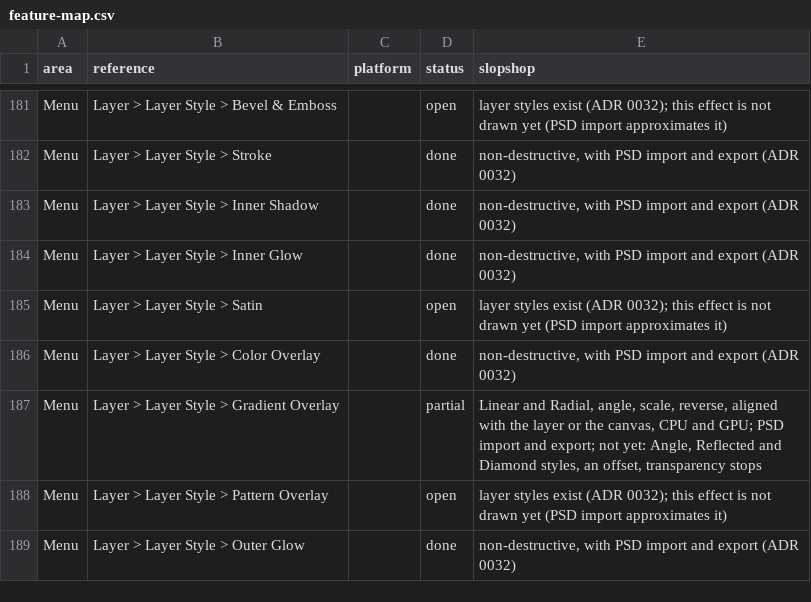
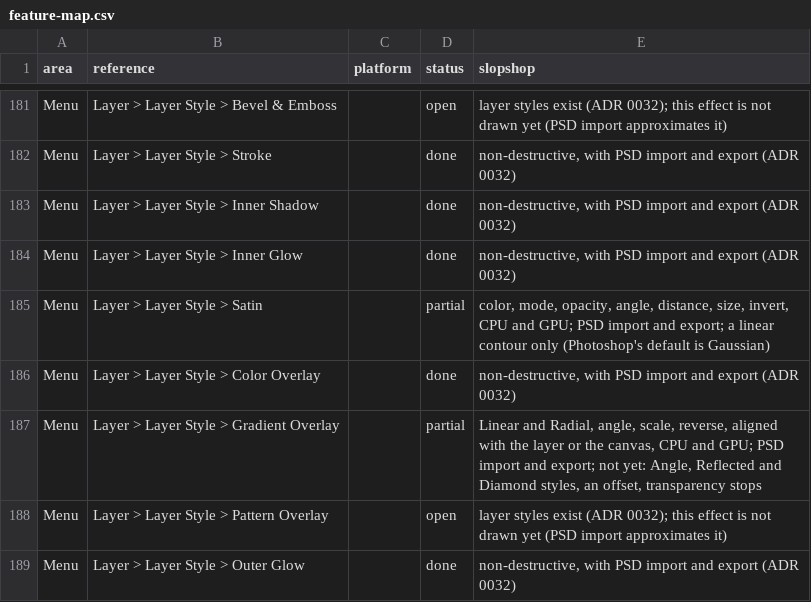
Before and after one commit to laBoiteBleue/slopshop, a CSV file: docs/feature-map.csv, drawn as a sheet; only a part is shown, gaps mark what is left out.

```diff
--- a/docs/feature-map.csv
+++ b/docs/feature-map.csv
@@ -184,3 +184,3 @@ Menu,Layer > Layer Style > Inner Shadow,,done,"non-destructive, with PSD import
 Menu,Layer > Layer Style > Inner Glow,,done,"non-destructive, with PSD import and export (ADR 0032)"
-Menu,Layer > Layer Style > Satin,,open,layer styles exist (ADR 0032); this effect is not drawn yet (PSD import approximates it)
+Menu,Layer > Layer Style > Satin,,partial,"color, mode, opacity, angle, distance, size, invert, CPU and GPU; PSD import and export; a linear contour only (Photoshop's default is Gaussian)"
 Menu,Layer > Layer Style > Color Overlay,,done,"non-destructive, with PSD import and export (ADR 0032)"
```
Also changed, not shown: 17 other files.
